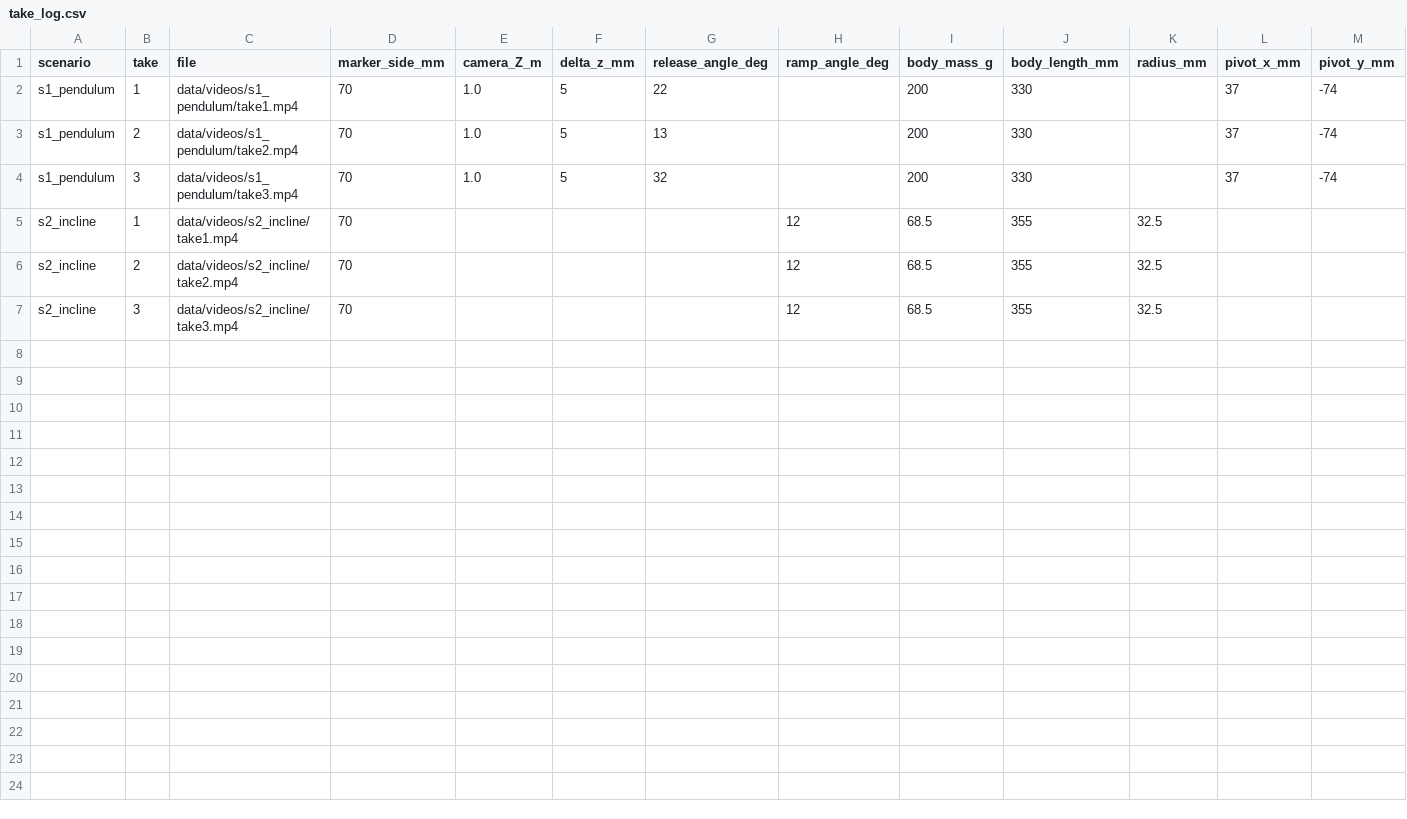
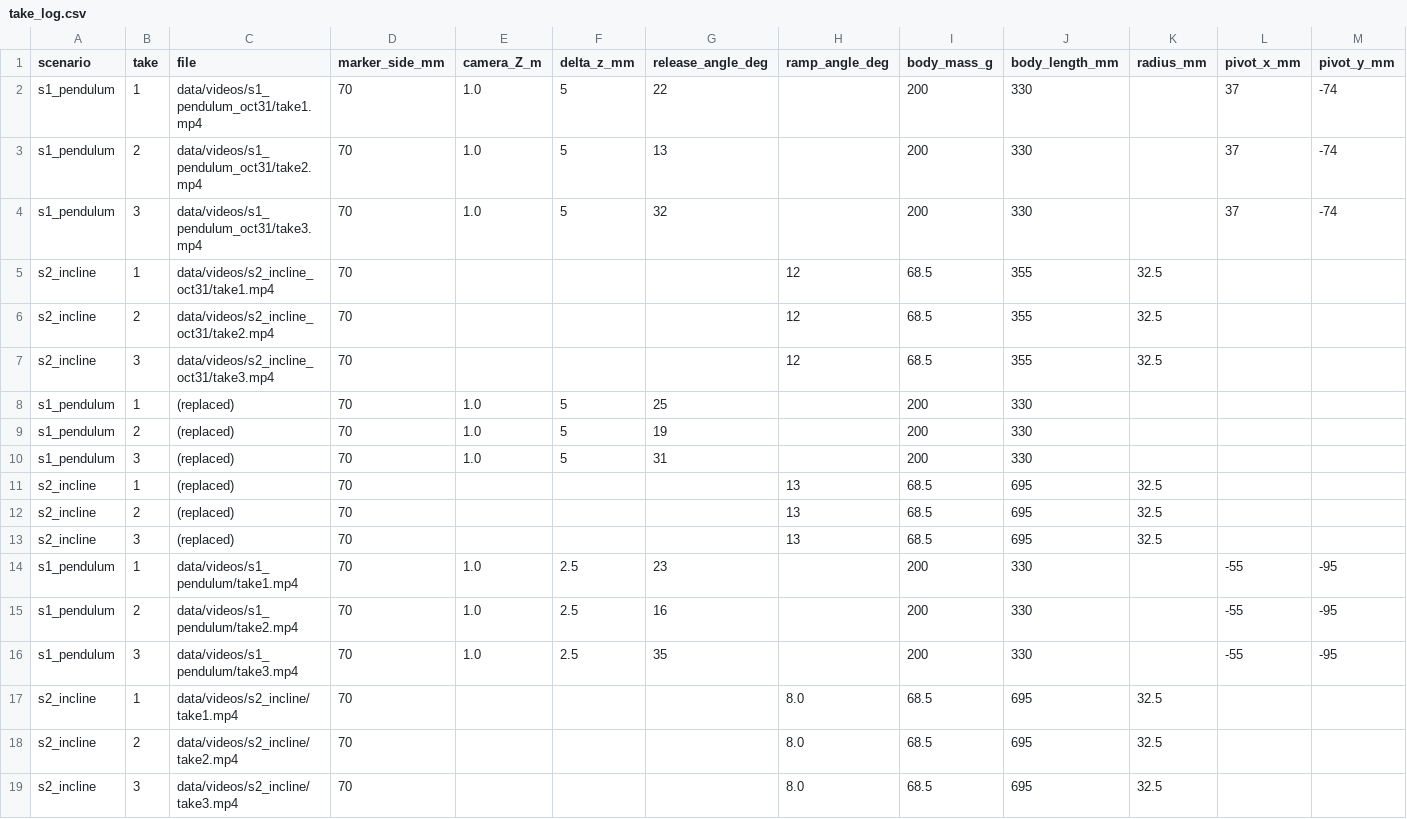
Before and after one commit to Likhith-BlueLotus/TwinProof, a CSV file: data/take_log.csv, drawn as a sheet; only a part is shown; rows hold the shown columns only; the diff names each change by its address in the sheet, - before the commit and + after, or states it on an @@ line.

```diff
--- a/data/take_log.csv
+++ b/data/take_log.csv
-C2 (file): data/videos/s1_pendulum/take1.mp4
+C2 (file): data/videos/s1_pendulum_oct31/take1.mp4
-C3 (file): data/videos/s1_pendulum/take2.mp4
+C3 (file): data/videos/s1_pendulum_oct31/take2.mp4
-C4 (file): data/videos/s1_pendulum/take3.mp4
+C4 (file): data/videos/s1_pendulum_oct31/take3.mp4
-C5 (file): data/videos/s2_incline/take1.mp4
+C5 (file): data/videos/s2_incline_oct31/take1.mp4
-C6 (file): data/videos/s2_incline/take2.mp4
+C6 (file): data/videos/s2_incline_oct31/take2.mp4
-C7 (file): data/videos/s2_incline/take3.mp4
+C7 (file): data/videos/s2_incline_oct31/take3.mp4
+row 8: s1_pendulum | 1 | (replaced) | 70 | 1.0 | 5 | 25 |  | 200 | 330
+row 9: s1_pendulum | 2 | (replaced) | 70 | 1.0 | 5 | 19 |  | 200 | 330
+row 10: s1_pendulum | 3 | (replaced) | 70 | 1.0 | 5 | 31 |  | 200 | 330
+row 11: s2_incline | 1 | (replaced) | 70 |  |  |  | 13 | 68.5 | 695 | 32.5
+row 12: s2_incline | 2 | (replaced) | 70 |  |  |  | 13 | 68.5 | 695 | 32.5
+row 13: s2_incline | 3 | (replaced) | 70 |  |  |  | 13 | 68.5 | 695 | 32.5
+row 14: s1_pendulum | 1 | data/videos/s1_pendulum/take1.mp4 | 70 | 1.0 | 2.5 | 23 |  | 200 | 330 |  | -55 | -95
+row 15: s1_pendulum | 2 | data/videos/s1_pendulum/take2.mp4 | 70 | 1.0 | 2.5 | 16 |  | 200 | 330 |  | -55 | -95
+row 16: s1_pendulum | 3 | data/videos/s1_pendulum/take3.mp4 | 70 | 1.0 | 2.5 | 35 |  | 200 | 330 |  | -55 | -95
+row 17: s2_incline | 1 | data/videos/s2_incline/take1.mp4 | 70 |  |  |  | 8.0 | 68.5 | 695 | 32.5
+row 18: s2_incline | 2 | data/videos/s2_incline/take2.mp4 | 70 |  |  |  | 8.0 | 68.5 | 695 | 32.5
+row 19: s2_incline | 3 | data/videos/s2_incline/take3.mp4 | 70 |  |  |  | 8.0 | 68.5 | 695 | 32.5
```
Also changed, not shown: 48 other files.
